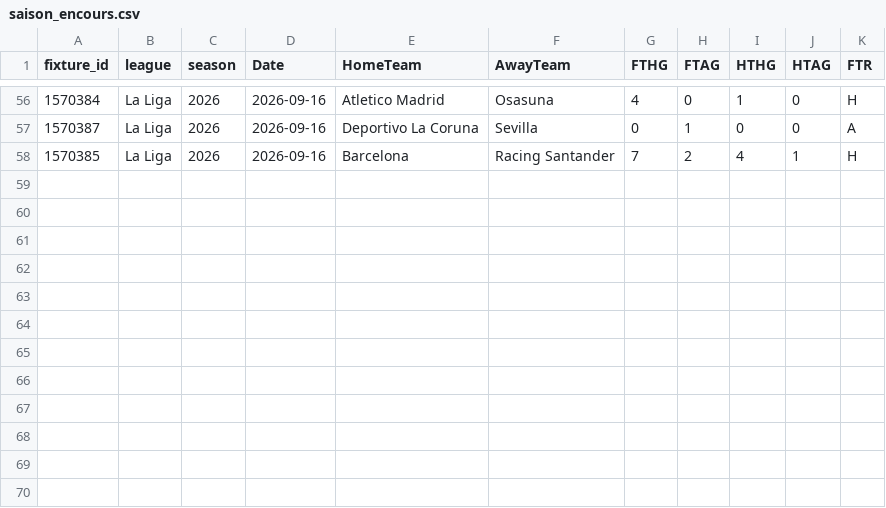
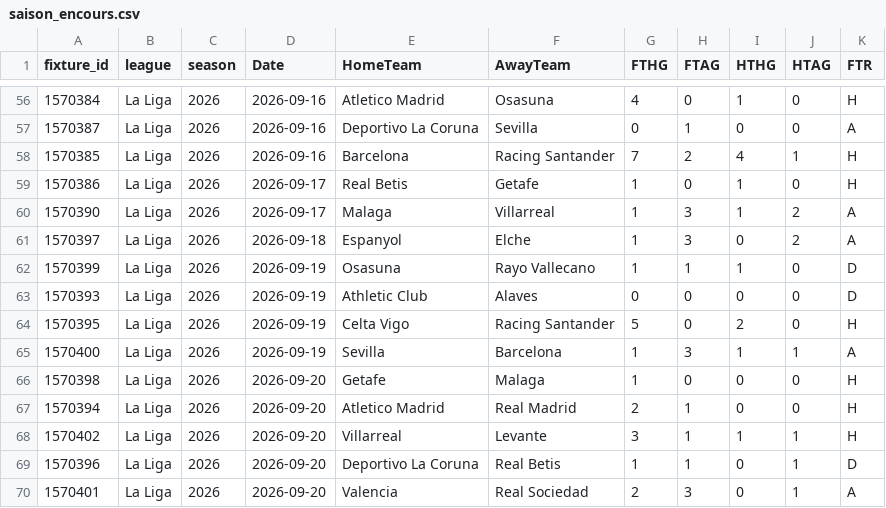
Before and after one commit to bobbobunda01/betsmat_goal_modele, a CSV file: data/lg1/saison_encours.csv, drawn as a sheet; only a part is shown, gaps mark what is left out.

```diff
--- a/data/lg1/saison_encours.csv
+++ b/data/lg1/saison_encours.csv
@@ -58 +58,13 @@ fixture_id,league,season,Date,HomeTeam,AwayTeam,FTHG,FTAG,HTHG,HTAG,FTR
 1570385,La Liga,2026,2026-09-16,Barcelona,Racing Santander,7,2,4,1,H
+1570386,La Liga,2026,2026-09-17,Real Betis,Getafe,1,0,1,0,H
+1570390,La Liga,2026,2026-09-17,Malaga,Villarreal,1,3,1,2,A
+1570397,La Liga,2026,2026-09-18,Espanyol,Elche,1,3,0,2,A
+1570399,La Liga,2026,2026-09-19,Osasuna,Rayo Vallecano,1,1,1,0,D
+1570393,La Liga,2026,2026-09-19,Athletic Club,Alaves,0,0,0,0,D
+1570395,La Liga,2026,2026-09-19,Celta Vigo,Racing Santander,5,0,2,0,H
+1570400,La Liga,2026,2026-09-19,Sevilla,Barcelona,1,3,1,1,A
+1570398,La Liga,2026,2026-09-20,Getafe,Malaga,1,0,0,0,H
+1570394,La Liga,2026,2026-09-20,Atletico Madrid,Real Madrid,2,1,0,0,H
+1570402,La Liga,2026,2026-09-20,Villarreal,Levante,3,1,1,1,H
+1570396,La Liga,2026,2026-09-20,Deportivo La Coruna,Real Betis,1,1,0,1,D
+1570401,La Liga,2026,2026-09-20,Valencia,Real Sociedad,2,3,0,1,A
```
Also changed, not shown: data/argentine/saison_encours.csv, data/bl2/saison_encours.csv, 22 other files.
